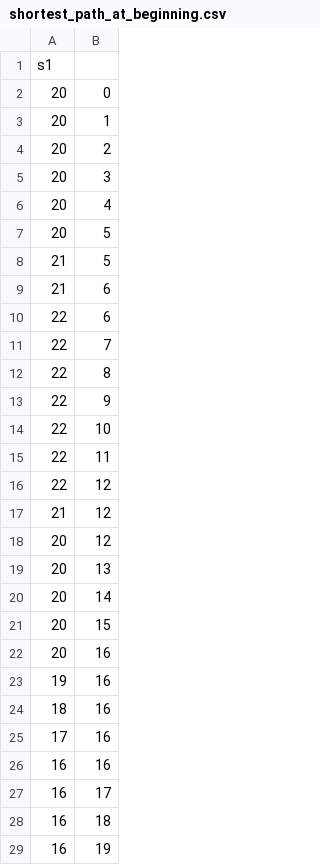
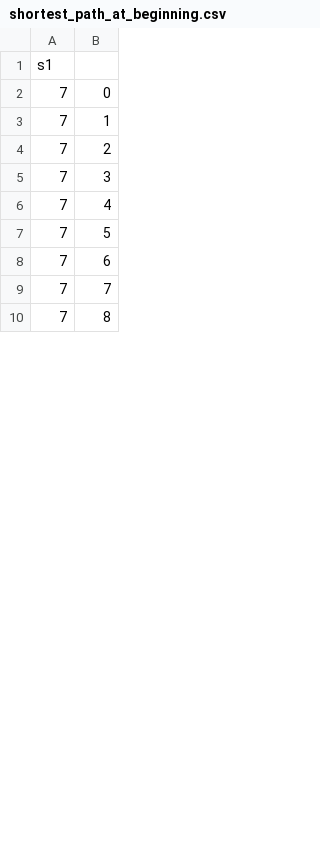
Before and after one commit to Vincent-Chan/Comp3111F23G34, a CSV file: src/main/java/shortest_path_at_beginning.csv, drawn as a sheet; only a part is shown; the diff covers the shown part only.

```diff
--- a/src/main/java/shortest_path_at_beginning.csv
+++ b/src/main/java/shortest_path_at_beginning.csv
@@ -1,29 +1,10 @@
 s1
-20,0
-20,1
-20,2
-20,3
-20,4
-20,5
-21,5
-21,6
-22,6
-22,7
-22,8
-22,9
-22,10
-22,11
-22,12
-21,12
-20,12
-20,13
-20,14
-20,15
-20,16
-19,16
-18,16
-17,16
-16,16
-16,17
-16,18
-16,19
+7,0
+7,1
+7,2
+7,3
+7,4
+7,5
+7,6
+7,7
+7,8
```
Also changed, not shown: 26 added rows, 11 removed rows, 1 moved row and 4 edited cells elsewhere in this file, src/main/java/MazeData.csv, 1 other file.
